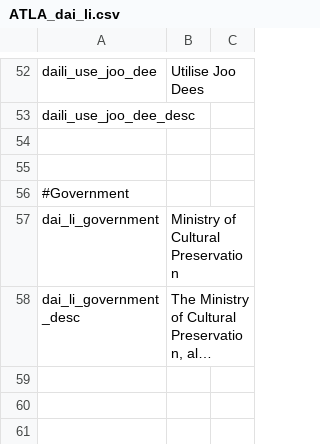
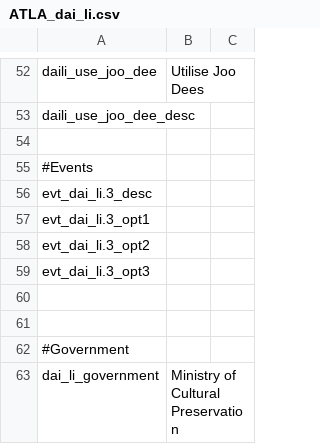
Before and after one commit to TypicalCrusader/ATLA-restored, a CSV file: avatar - four nations restored/localisation/ATLA_dai_li.csv, drawn as a sheet; only a part is shown, gaps mark what is left out; the shorter side is filled out with more unchanged rows; long unchanged cells end in ….

```diff
--- a/avatar - four nations restored/localisation/ATLA_dai_li.csv
+++ b/avatar - four nations restored/localisation/ATLA_dai_li.csv
@@ -54,2 +54,8 @@ daili_use_joo_dee_desc;;
 
+#Events
+evt_dai_li.3_desc;;
+evt_dai_li.3_opt1;;
+evt_dai_li.3_opt2;;
+evt_dai_li.3_opt3;;
+
 
```
Also changed, not shown: 4 other files.
